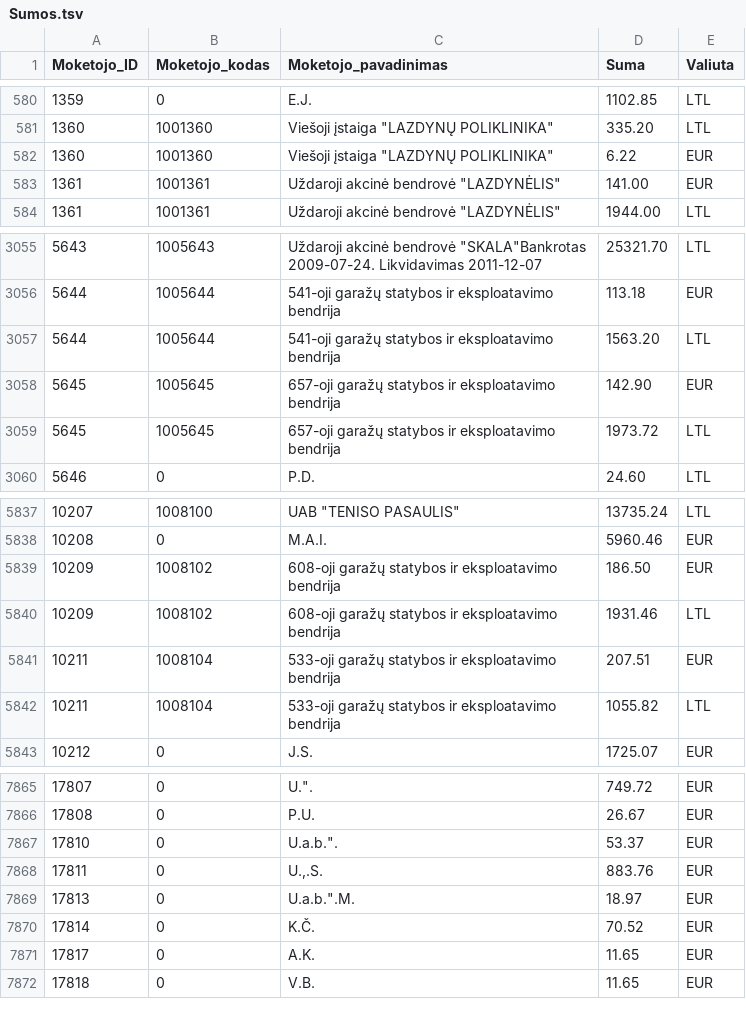
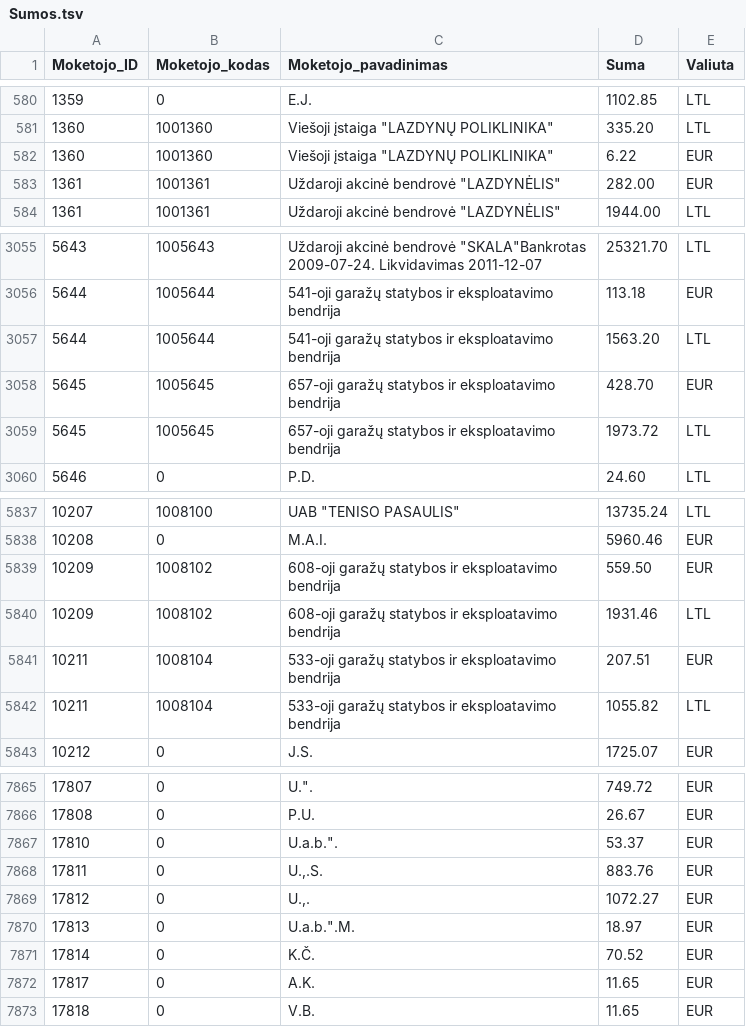
Before and after one commit to vilnius/zemesnuomossutartys, a TSV file: data/Sumos.tsv, drawn as a sheet; only a part is shown, gaps mark what is left out.

Commit message:
update

```diff
--- a/data/Sumos.tsv
+++ b/data/Sumos.tsv
@@ -582,3 +582,3 @@
 1360	1001360	Viešoji įstaiga "LAZDYNŲ POLIKLINIKA"	6.22	EUR
-1361	1001361	Uždaroji akcinė bendrovė "LAZDYNĖLIS"	141.00	EUR
+1361	1001361	Uždaroji akcinė bendrovė "LAZDYNĖLIS"	282.00	EUR
 1361	1001361	Uždaroji akcinė bendrovė "LAZDYNĖLIS"	1944.00	LTL
@@ -3057,3 +3057,3 @@
 5644	1005644	541-oji garažų statybos ir eksploatavimo bendrija	1563.20	LTL
-5645	1005645	657-oji garažų statybos ir eksploatavimo bendrija	142.90	EUR
+5645	1005645	657-oji garažų statybos ir eksploatavimo bendrija	428.70	EUR
 5645	1005645	657-oji garažų statybos ir eksploatavimo bendrija	1973.72	LTL
@@ -5838,3 +5838,3 @@
 10208	0	M.A.I.	5960.46	EUR
-10209	1008102	608-oji garažų statybos ir eksploatavimo bendrija	186.50	EUR
+10209	1008102	608-oji garažų statybos ir eksploatavimo bendrija	559.50	EUR
 10209	1008102	608-oji garažų statybos ir eksploatavimo bendrija	1931.46	LTL
@@ -7868,2 +7868,3 @@
 17811	0	U.,.S.	883.76	EUR
+17812	0	U.,.	1072.27	EUR
 17813	0	U.a.b.".M.	18.97	EUR
```
